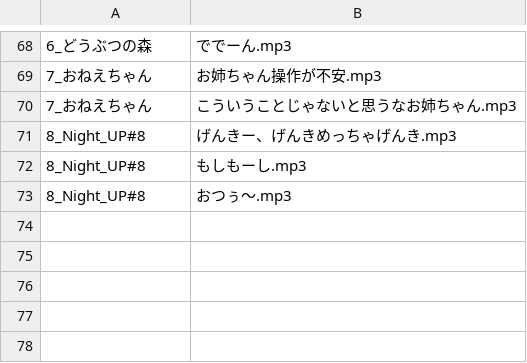
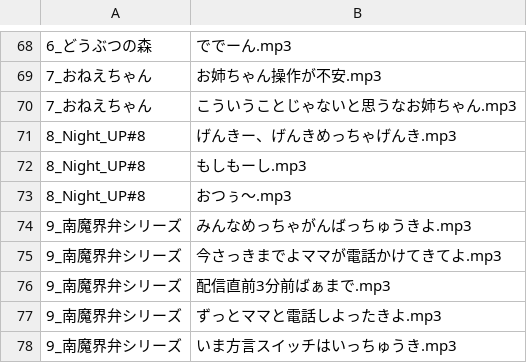
Before and after one commit to the96/lightup, a CSV file: miru.csv, drawn as a sheet; only a part is shown, gaps mark what is left out; the diff names each change by its address in the sheet, - before the commit and + after, or states it on an @@ line.

Commit message:
Update miru.csv

```diff
--- a/miru.csv
+++ b/miru.csv
+row 74: 9_南魔界弁シリーズ | みんなめっちゃがんばっちゅうきよ.mp3
+row 75: 9_南魔界弁シリーズ | 今さっきまでよママが電話かけてきてよ.mp3
+row 76: 9_南魔界弁シリーズ | 配信直前3分前ばぁまで.mp3
+row 77: 9_南魔界弁シリーズ | ずっとママと電話しよったきよ.mp3
+row 78: 9_南魔界弁シリーズ | いま方言スイッチはいっちゅうき.mp3
```
